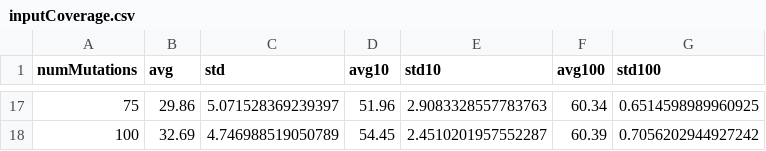
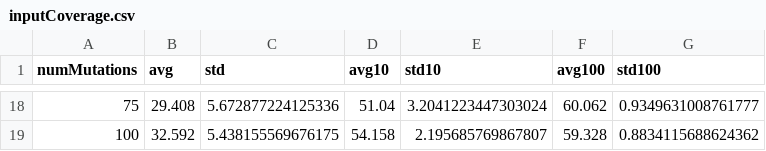
Before and after one commit to smolang/RDFMutate, a CSV file: sut/reasoners/evaluation/inputCoverage.csv, drawn as a sheet; only a part is shown, gaps mark what is left out; the diff covers the shown part only.

Commit message:
final input coverage evaluation

```diff
--- a/sut/reasoners/evaluation/inputCoverage.csv
+++ b/sut/reasoners/evaluation/inputCoverage.csv
@@ -17,2 +18,2 @@ numMutations,avg,std,avg10,std10,avg100,std100
-75,29.86,5.071528369239397,51.96,2.9083328557783763,60.34,0.6514598989960925
-100,32.69,4.746988519050789,54.45,2.4510201957552287,60.39,0.7056202944927242
+75,29.408,5.672877224125336,51.04,3.2041223447303024,60.062,0.9349631008761777
+100,32.592,5.438155569676175,54.158,2.195685769867807,59.328,0.8834115688624362
```
Also changed, not shown: 1 added row and 90 edited cells elsewhere in this file, 4 other files.
